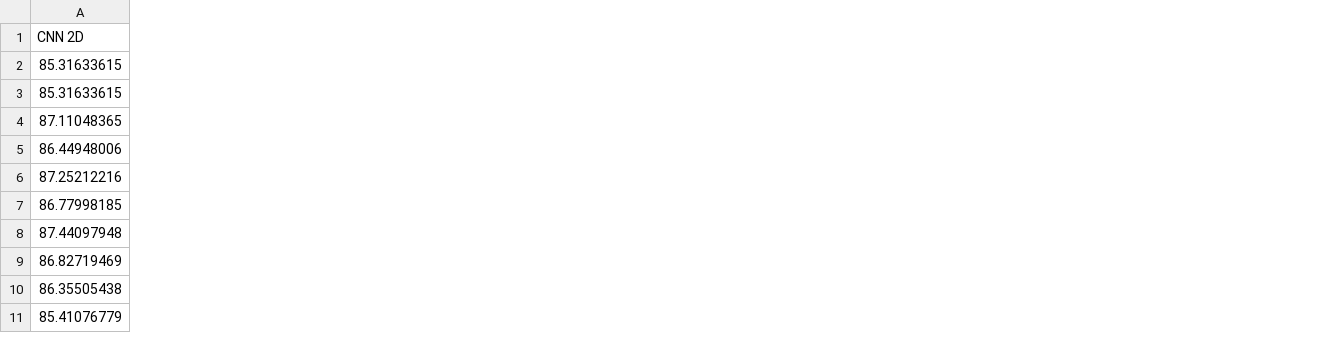
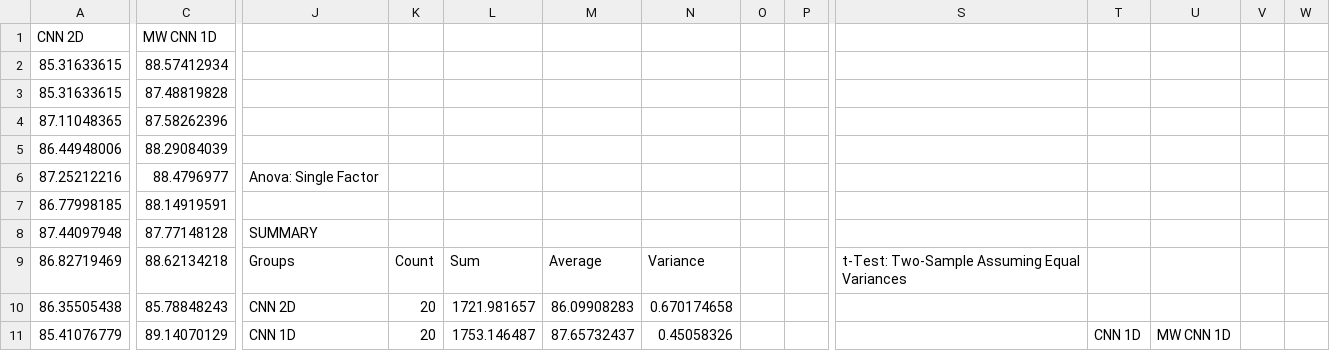
Before and after one commit to IPGeo-API/Efficient-IoT-Classification, a CSV file: 20kResults.csv, drawn as a sheet; only a part is shown, gaps mark what is left out; the diff covers the shown part only; the diff names each change by its address in the sheet, - before the commit and + after, or states it on an @@ line.

Commit message:
T Tests added

```diff
--- a/20kResults.csv
+++ b/20kResults.csv
+column C, rows 1-11: MW CNN 1D | 88.57412934 | 87.48819828 | 87.58262396 | 88.29084039 | 88.4796977 | 88.14919591 | 87.77148128 | 88.62134218 | 85.78848243 | 89.14070129
+column J, rows 6-11: Anova: Single Factor |  | SUMMARY | Groups | CNN 2D | CNN 1D
+column K, rows 9-11: Count | 20 | 20
+column L, rows 9-11: Sum | 1721.981657 | 1753.146487
+column M, rows 9-11: Average | 86.09908283 | 87.65732437
+column N, rows 9-11: Variance | 0.670174658 | 0.45058326
+column O, empty
+column P, empty
+column S, row 9: t-Test: Two-Sample Assuming Equal Variances
+column T, row 11: CNN 1D
+column U, row 11: MW CNN 1D
+column V, empty
+column W, empty
```
Also changed, not shown: 18 added rows, 8 added columns and 1 edited cell elsewhere in this file, 1 other file.
